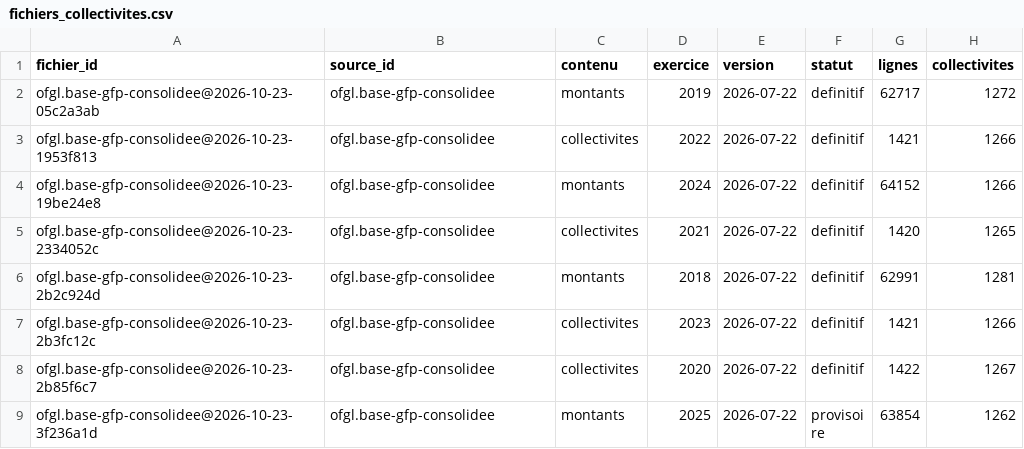
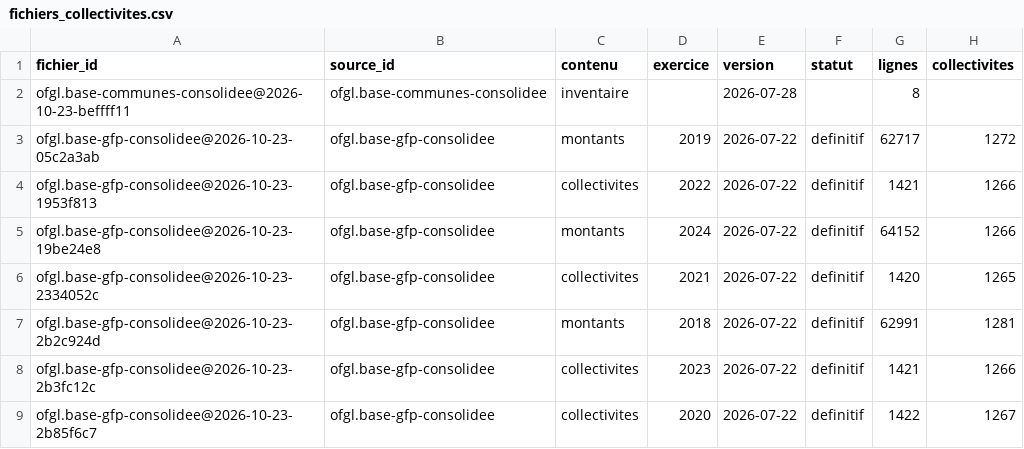
Before and after one commit to g-pliberal/comptes-nationaux, a CSV file: base/tables/fichiers_collectivites.csv, drawn as a sheet; only a part is shown; the shorter side is filled out with more unchanged rows.

```diff
--- a/base/tables/fichiers_collectivites.csv
+++ b/base/tables/fichiers_collectivites.csv
@@ -1,2 +1,3 @@
 fichier_id,source_id,contenu,exercice,version,statut,lignes,collectivites
+ofgl.base-communes-consolidee@2026-10-23-beffff11,ofgl.base-communes-consolidee,inventaire,,2026-07-28,,8,
 ofgl.base-gfp-consolidee@2026-10-23-05c2a3ab,ofgl.base-gfp-consolidee,montants,2019,2026-07-22,definitif,62717,1272
```
Also changed, not shown: base/tables/fichiers.csv, 1 other file.
